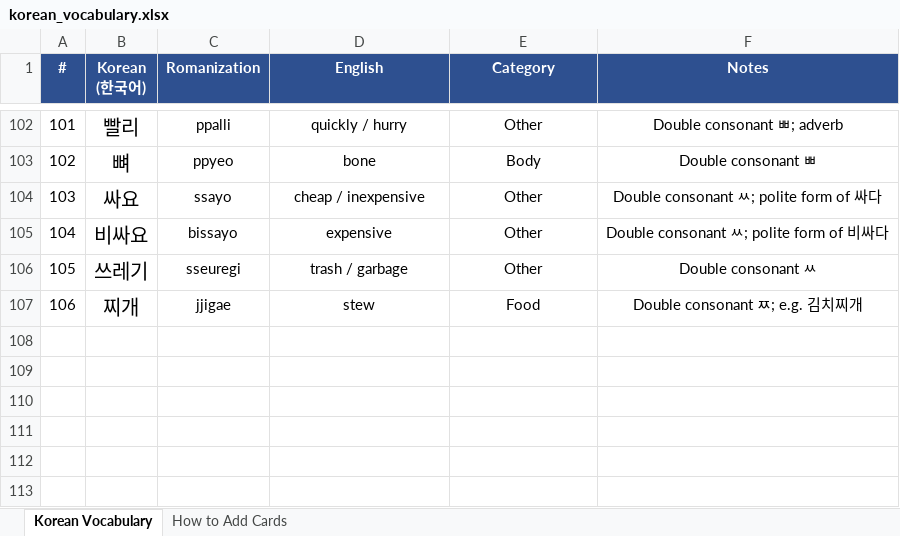
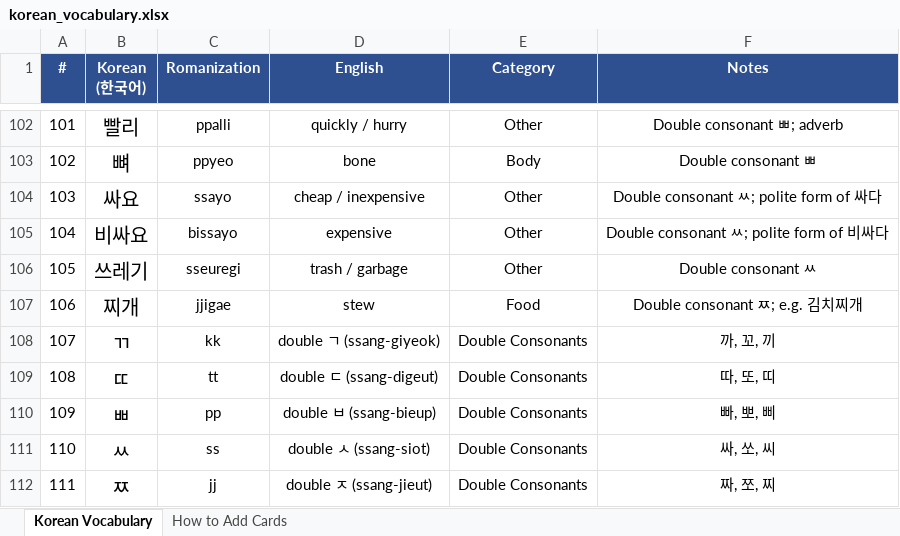
Before and after one commit to frobmann/Frauen-Geschenkseite-, an Excel workbook: korean_vocabulary.xlsx, sheet Korean Vocabulary, drawn as a sheet; only a part is shown, gaps mark what is left out; values as stored, in another font and other column widths than the file's, no borders; the diff names each change by its address in the sheet, - before the commit and + after, or states it on an @@ line.

```diff
--- a/korean_vocabulary.xlsx (sheet Korean Vocabulary)
+++ b/korean_vocabulary.xlsx (sheet Korean Vocabulary)
+row 108: 107 | ㄲ | kk | double ㄱ (ssang-giyeok) | Double Consonants | 까, 꼬, 끼
+row 109: 108 | ㄸ | tt | double ㄷ (ssang-digeut) | Double Consonants | 따, 또, 띠
+row 110: 109 | ㅃ | pp | double ㅂ (ssang-bieup) | Double Consonants | 빠, 뽀, 삐
+row 111: 110 | ㅆ | ss | double ㅅ (ssang-siot) | Double Consonants | 싸, 쏘, 씨
+row 112: 111 | ㅉ | jj | double ㅈ (ssang-jieut) | Double Consonants | 짜, 쪼, 찌
```
